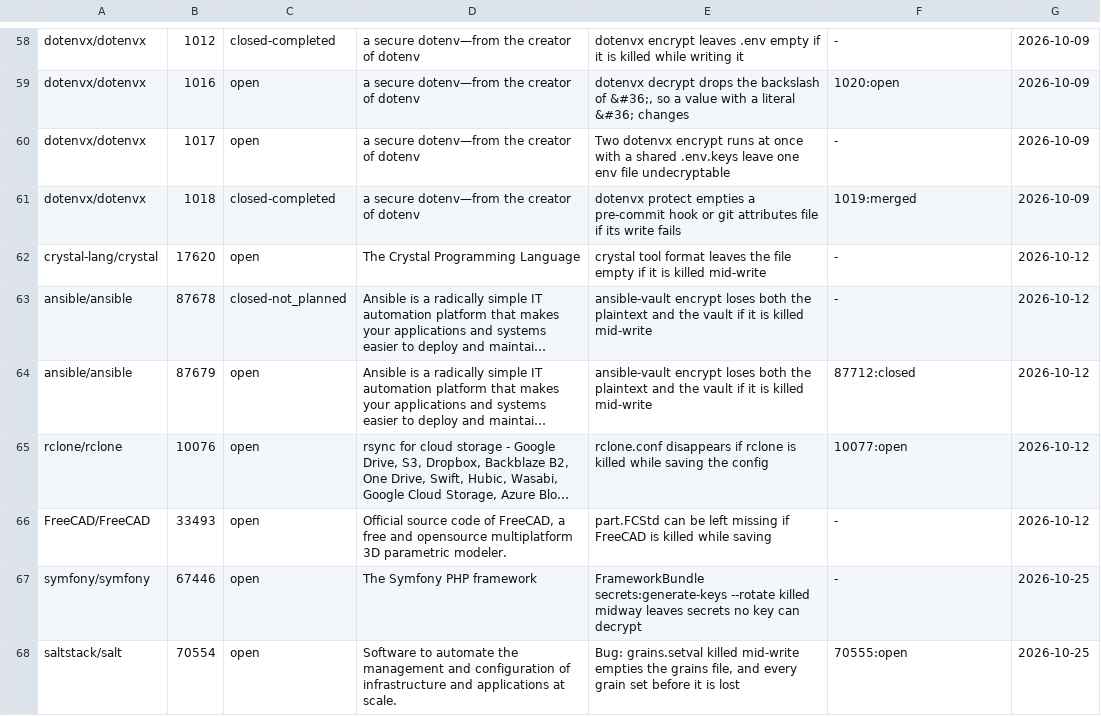
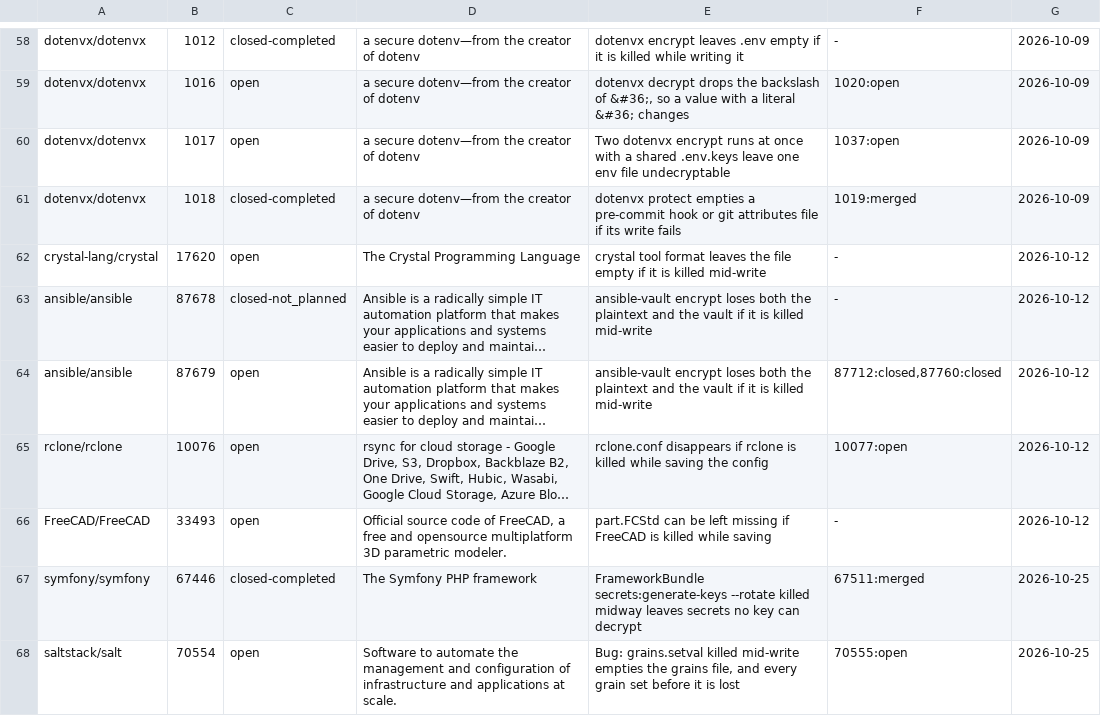
Before and after one commit to yottayoshida/sideeye, a TSV file: spike/upstream-live.tsv, drawn as a sheet; only a part is shown, gaps mark what is left out; long unchanged cells end in …; the diff names each change by its address in the sheet, - before the commit and + after, or states it on an @@ line.

```diff
--- a/spike/upstream-live.tsv
+++ b/spike/upstream-live.tsv
-F60: -
+F60: 1037:open
-F64: 87712:closed
+F64: 87712:closed,87760:closed
-C67: open
+C67: closed-completed
-F67: -
+F67: 67511:merged
```
Also changed, not shown: 1 other file.
